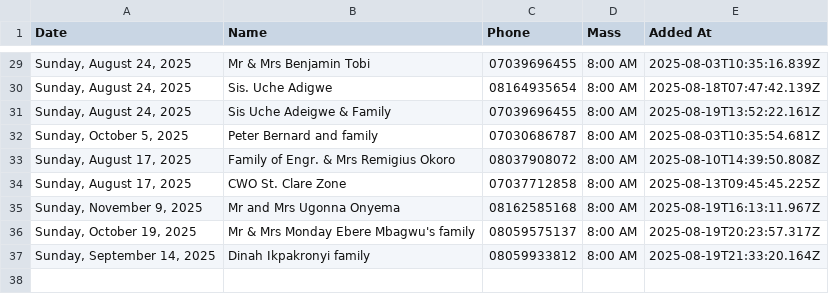
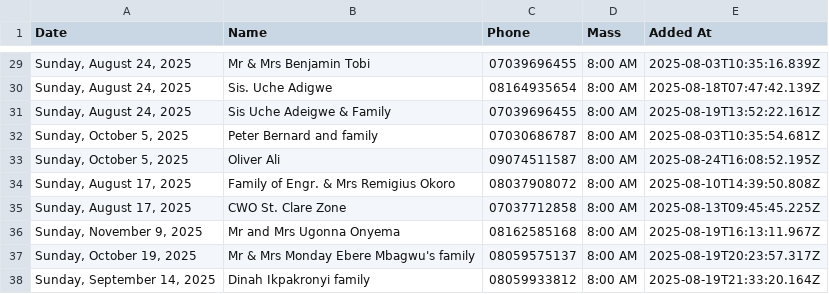
Before and after one commit to Engr-Zeus/family-harvest-vercel, a CSV file: thanksgiving-calendar-backend-2025-08-24.csv, drawn as a sheet; only a part is shown, gaps mark what is left out.

Commit message:
Update backend CSV: Oliver Ali added to 2025-10-05

```diff
--- a/thanksgiving-calendar-backend-2025-08-24.csv
+++ b/thanksgiving-calendar-backend-2025-08-24.csv
@@ -32,2 +32,3 @@ Date,Name,Phone,Mass,Added At
 "Sunday, October 5, 2025","Peter Bernard and family","07030686787","8:00 AM","2025-08-03T10:35:54.681Z"
+"Sunday, October 5, 2025","Oliver Ali","09074511587","8:00 AM","2025-08-24T16:08:52.195Z"
 "Sunday, August 17, 2025","Family of Engr. & Mrs Remigius Okoro","08037908072","8:00 AM","2025-08-10T14:39:50.808Z"
```
